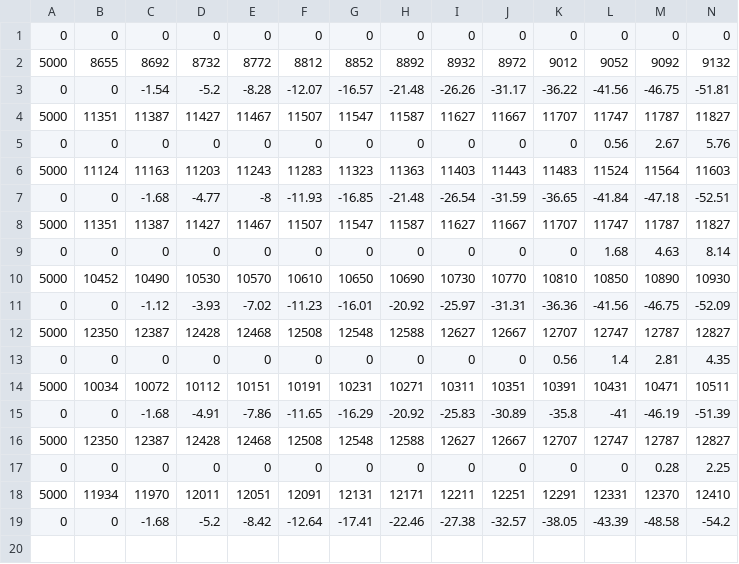
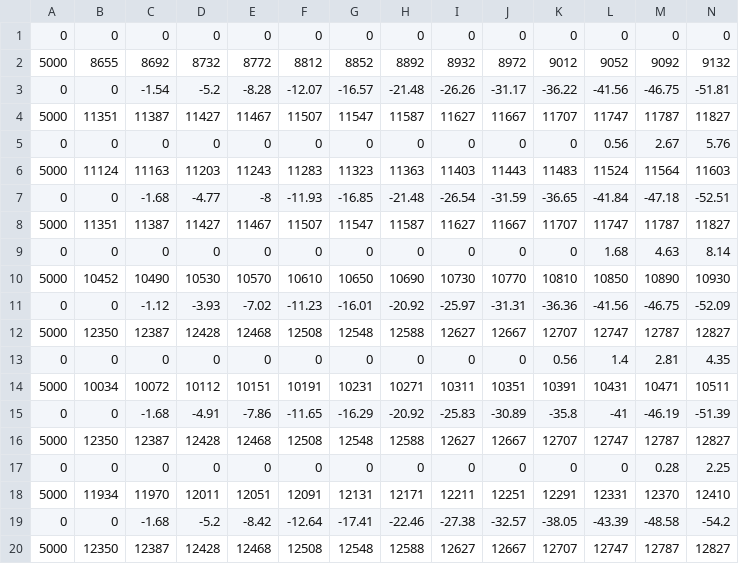
Before and after one commit to henrygiudici/DataStore, a CSV file: reflect_15cm.csv, drawn as a sheet; only a part is shown; rows hold the shown columns only; the diff names each change by its address in the sheet, - before the commit and + after, or states it on an @@ line.

Commit message:
fix

```diff
--- a/reflect_15cm.csv
+++ b/reflect_15cm.csv
+row 20: 5000 | 12350 | 12387 | 12428 | 12468 | 12508 | 12548 | 12588 | 12627 | 12667 | 12707 | 12747 | 12787 | 12827
```
